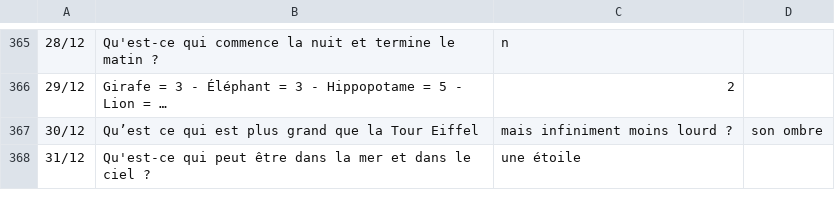
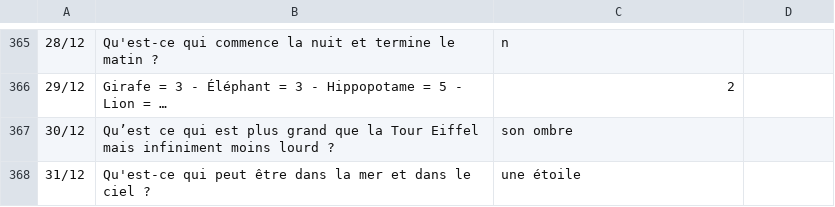
Before and after one commit to CreaSoley/maison, a CSV file: data/devinettes.csv, drawn as a sheet; only a part is shown, gaps mark what is left out; the diff names each change by its address in the sheet, - before the commit and + after, or states it on an @@ line.

Commit message:
Update devinettes.csv

```diff
--- a/data/devinettes.csv
+++ b/data/devinettes.csv
-B367: …Tour Eiffel
+B367: …Tour Eiffel mais infiniment moins lourd ?
-C367: mais infiniment moins lourd ?
+C367: son ombre
-D367: son ombre
+D367: (empty)
```
